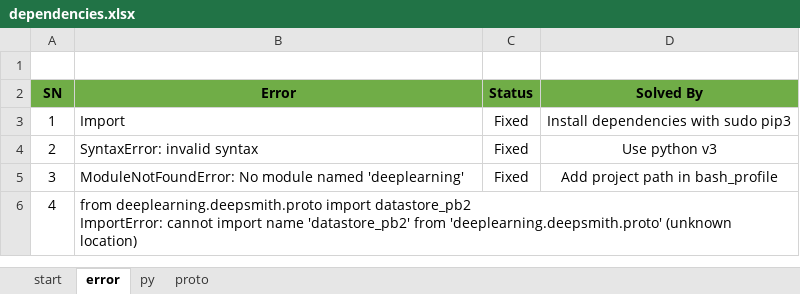
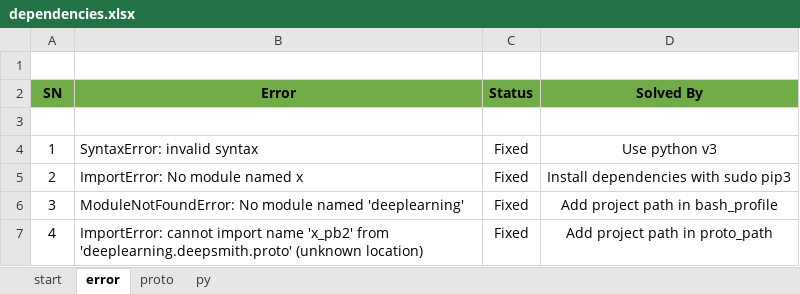
Before and after one commit to mdrafiqulrabin/fork-deepsmith, an Excel workbook: logs/dependencies.xlsx, sheet error, drawn as a sheet; values as stored, in another font and other column widths than the file's, no borders; addresses are those after the commit; ↵ is a line break in a cell; the diff names each change by its address in the sheet, - before the commit and + after, or states it on an @@ line.

Commit message:
Fix proto error by adding project path in proto_path

```diff
--- a/logs/dependencies.xlsx (sheet error)
+++ b/logs/dependencies.xlsx (sheet error)
@@ sheet tab order changed: start | error | proto | py @@
+row 3: (empty)
-B4 (Error): Import
+B4 (Error): SyntaxError: invalid syntax
-D4 (Solved By): Install dependencies with sudo pip3
+D4 (Solved By): Use python v3
-B5 (Error): SyntaxError: invalid syntax
+B5 (Error): ImportError: No module named x
-D5 (Solved By): Use python v3
+D5 (Solved By): Install dependencies with sudo pip3
-B7 (Error): from deeplearning.deepsmith.proto import datastore_pb2 ↵ ImportError: cannot import name 'datastore_pb2' from 'deeplearning.deepsmith.proto'…
+B7 (Error): ImportError: cannot import name 'x_pb2' from 'deeplearning.deepsmith.proto'…
-C7 (Status): (empty)
+C7 (Status): Fixed
-D7 (Solved By): (empty)
+D7 (Solved By): Add project path in proto_path
```
Also changed, not shown: sheet py, sheet start, sheet proto.
